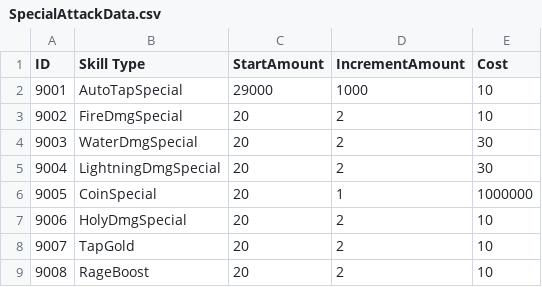
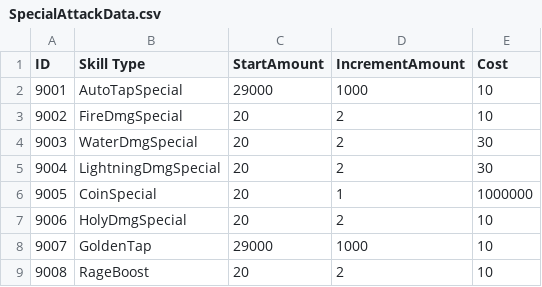
Before and after one commit to htaskin21/Idle-RunnerRPG, a CSV file: Assets/Resources/Data/SpecialAttackData.csv, drawn as a sheet.

Commit message:
fix(special-attack): fix auto tap duration bug

```diff
--- a/Assets/Resources/Data/SpecialAttackData.csv
+++ b/Assets/Resources/Data/SpecialAttackData.csv
@@ -7,3 +7,3 @@ ID,Skill Type,StartAmount,IncrementAmount,Cost
 9006,HolyDmgSpecial,20,2,10
-9007,TapGold,20,2,10
+9007,GoldenTap,29000,1000,10
 9008,RageBoost,20,2,10
```
Also changed, not shown: 12 other files.
